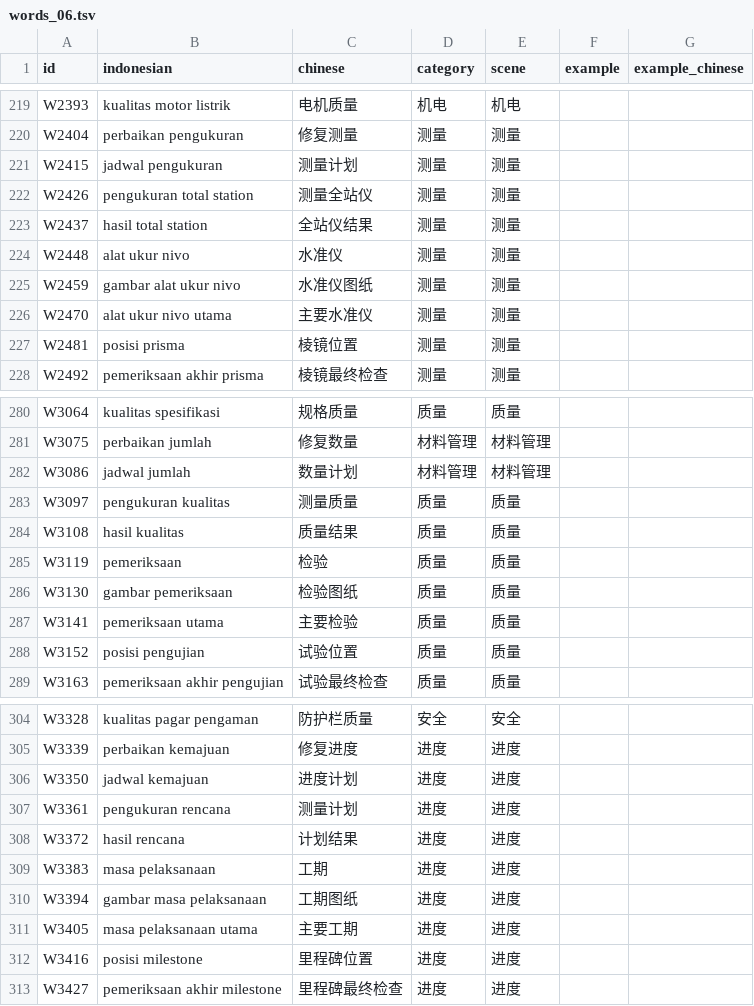
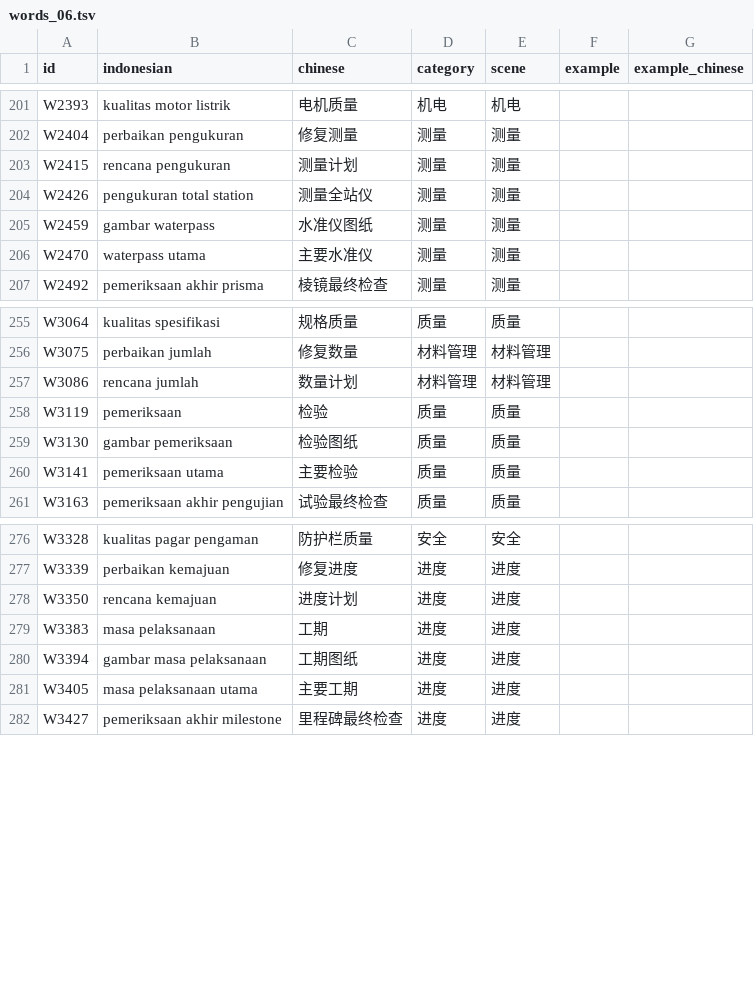
Before and after one commit to mahanshengzhi-ai/IndonesianEngineerApp, a TSV file: app/src/main/assets/words_06.tsv, drawn as a sheet; only a part is shown, gaps mark what is left out; the diff covers the shown part only.

Commit message:
content: normalize vocabulary data 06

```diff
--- a/app/src/main/assets/words_06.tsv
+++ b/app/src/main/assets/words_06.tsv
@@ -220,9 +202,6 @@ W2393	kualitas motor listrik	电机质量	机电	机电
 W2404	perbaikan pengukuran	修复测量	测量	测量		
-W2415	jadwal pengukuran	测量计划	测量	测量		
+W2415	rencana pengukuran	测量计划	测量	测量		
 W2426	pengukuran total station	测量全站仪	测量	测量		
-W2437	hasil total station	全站仪结果	测量	测量		
-W2448	alat ukur nivo	水准仪	测量	测量		
-W2459	gambar alat ukur nivo	水准仪图纸	测量	测量		
-W2470	alat ukur nivo utama	主要水准仪	测量	测量		
-W2481	posisi prisma	棱镜位置	测量	测量		
+W2459	gambar waterpass	水准仪图纸	测量	测量		
+W2470	waterpass utama	主要水准仪	测量	测量		
 W2492	pemeriksaan akhir prisma	棱镜最终检查	测量	测量		
@@ -281,5 +256,3 @@ W3064	kualitas spesifikasi	规格质量	质量	质量
 W3075	perbaikan jumlah	修复数量	材料管理	材料管理		
-W3086	jadwal jumlah	数量计划	材料管理	材料管理		
-W3097	pengukuran kualitas	测量质量	质量	质量		
-W3108	hasil kualitas	质量结果	质量	质量		
+W3086	rencana jumlah	数量计划	材料管理	材料管理		
 W3119	pemeriksaan	检验	质量	质量		
@@ -287,3 +260,2 @@ W3130	gambar pemeriksaan	检验图纸	质量	质量
 W3141	pemeriksaan utama	主要检验	质量	质量		
-W3152	posisi pengujian	试验位置	质量	质量		
 W3163	pemeriksaan akhir pengujian	试验最终检查	质量	质量		
@@ -305,5 +277,3 @@ W3328	kualitas pagar pengaman	防护栏质量	安全	安全
 W3339	perbaikan kemajuan	修复进度	进度	进度		
-W3350	jadwal kemajuan	进度计划	进度	进度		
-W3361	pengukuran rencana	测量计划	进度	进度		
-W3372	hasil rencana	计划结果	进度	进度		
+W3350	rencana kemajuan	进度计划	进度	进度		
 W3383	masa pelaksanaan	工期	进度	进度		
@@ -311,3 +281,2 @@ W3394	gambar masa pelaksanaan	工期图纸	进度	进度
 W3405	masa pelaksanaan utama	主要工期	进度	进度		
-W3416	posisi milestone	里程碑位置	进度	进度		
 W3427	pemeriksaan akhir milestone	里程碑最终检查	进度	进度		
```
Also changed, not shown: 23 removed rows and 10 edited cells elsewhere in this file.
